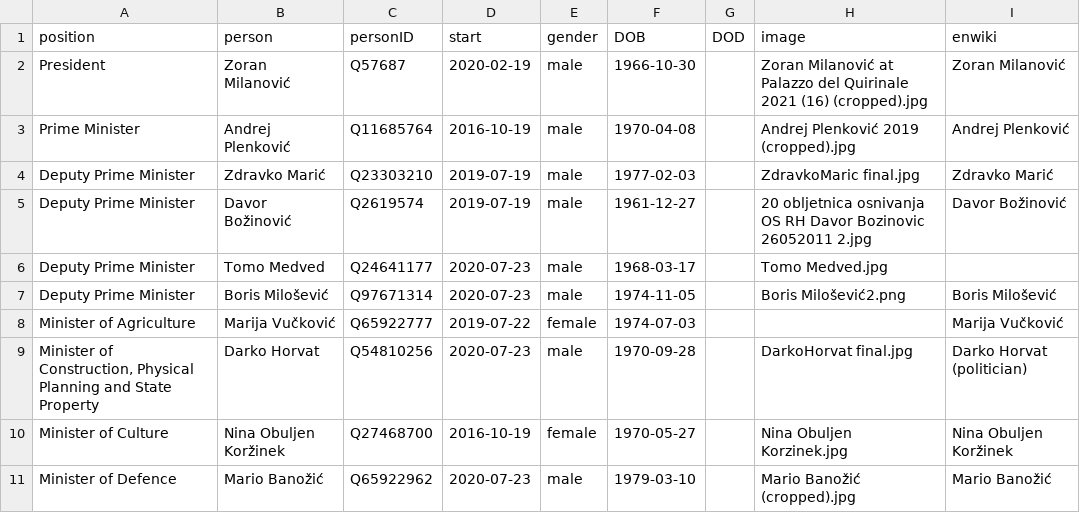
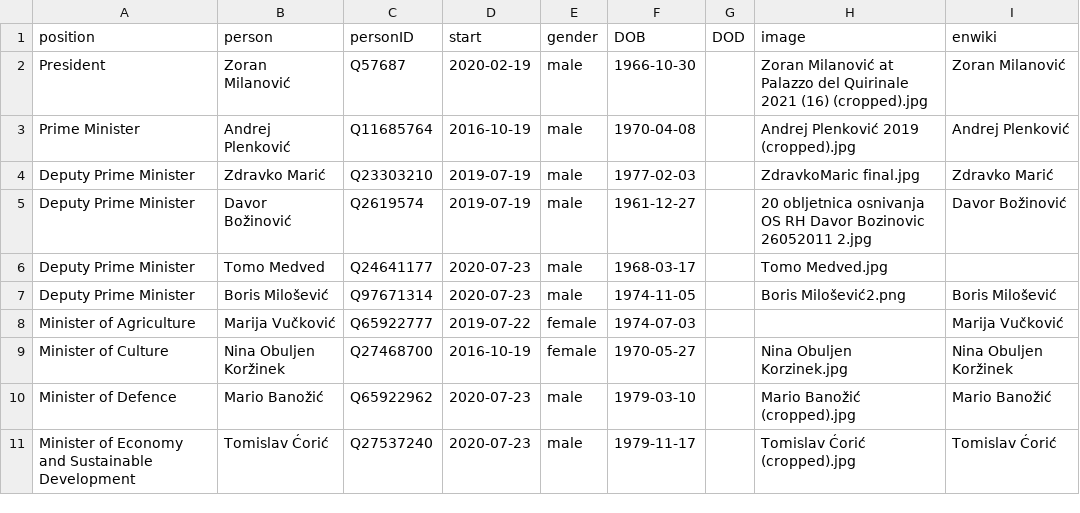
Before and after one commit to every-politician-scrapers/croatia-ministers, a CSV file: html/current.csv, drawn as a sheet; only a part is shown; the shorter side is filled out with more unchanged rows; the diff names each change by its address in the sheet, - before the commit and + after, or states it on an @@ line.

```diff
--- a/html/current.csv
+++ b/html/current.csv
-row 9: Minister of Construction, Physical Planning and State Property | Darko Horvat | Q54810256 | 2020-07-23 | male | 1970-09-28 |  | DarkoHorvat final.jpg | Darko Horvat (politician)
```
Also changed, not shown: html/holders21.csv, 1 other file.
